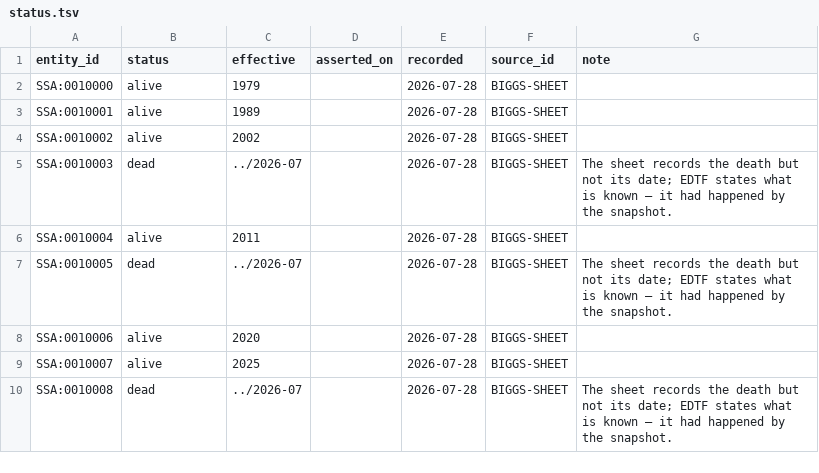
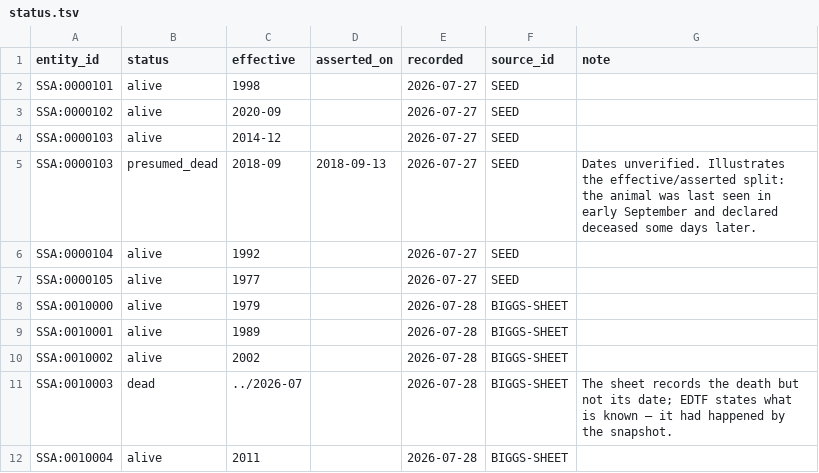
Before and after one commit to salish-sea/animals, a TSV file: data/status.tsv, drawn as a sheet; only a part is shown; the shorter side is filled out with more unchanged rows.

```diff
--- a/data/status.tsv
+++ b/data/status.tsv
@@ -1,2 +1,8 @@
 entity_id	status	effective	asserted_on	recorded	source_id	note
+SSA:0000101	alive	1998		2026-07-27	SEED	
+SSA:0000102	alive	2020-09		2026-07-27	SEED	
+SSA:0000103	alive	2014-12		2026-07-27	SEED	
+SSA:0000103	presumed_dead	2018-09	2018-09-13	2026-07-27	SEED	Dates unverified. Illustrates the effective/asserted split: the animal was last seen in early September and declared deceased some days later.
+SSA:0000104	alive	1992		2026-07-27	SEED	
+SSA:0000105	alive	1977		2026-07-27	SEED	
 SSA:0010000	alive	1979		2026-07-28	BIGGS-SHEET	
```
Also changed, not shown: 1 other file.
